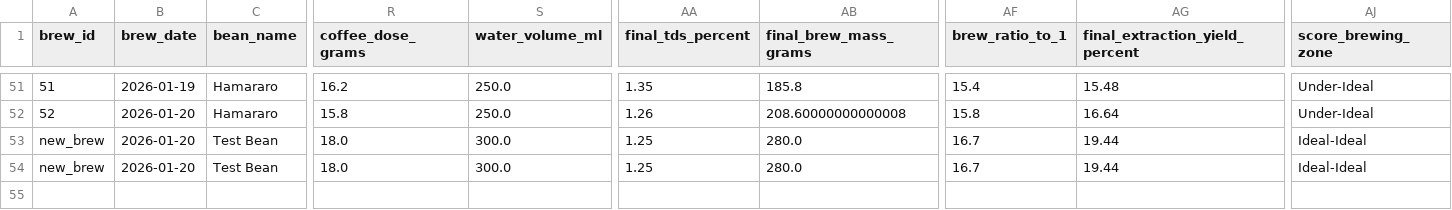
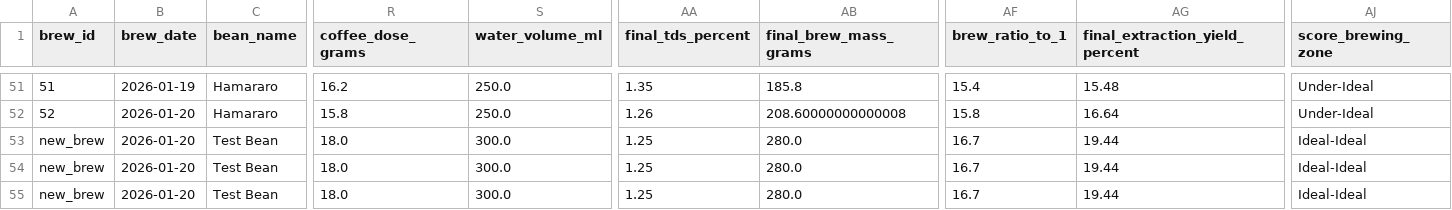
Before and after one commit to tomasjgsn/coffee_db, a CSV file: data/cups_of_coffee.csv, drawn as a sheet; only a part is shown, gaps mark what is left out; rows hold the shown columns only; the diff names each change by its address in the sheet, - before the commit and + after, or states it on an @@ line.

```diff
--- a/data/cups_of_coffee.csv
+++ b/data/cups_of_coffee.csv
+row 55: new_brew | 2026-01-20 | Test Bean | 18.0 | 300.0 | 1.25 | 280.0 | 16.7 | 19.44 | Ideal-Ideal
```
Also changed, not shown: 1 other file.
